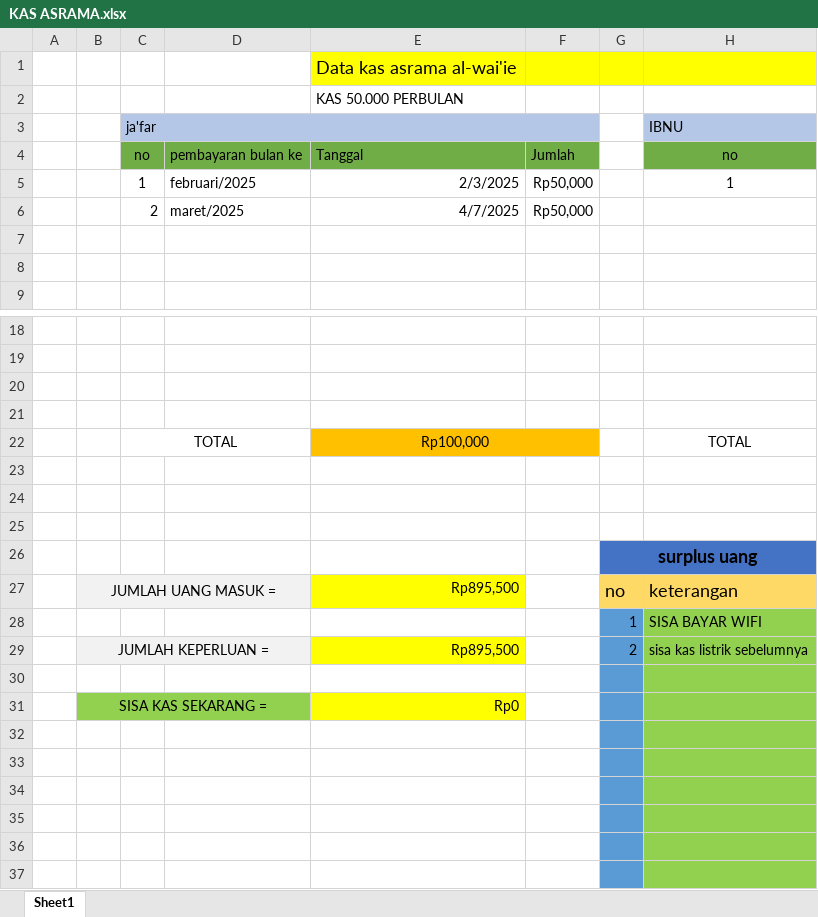
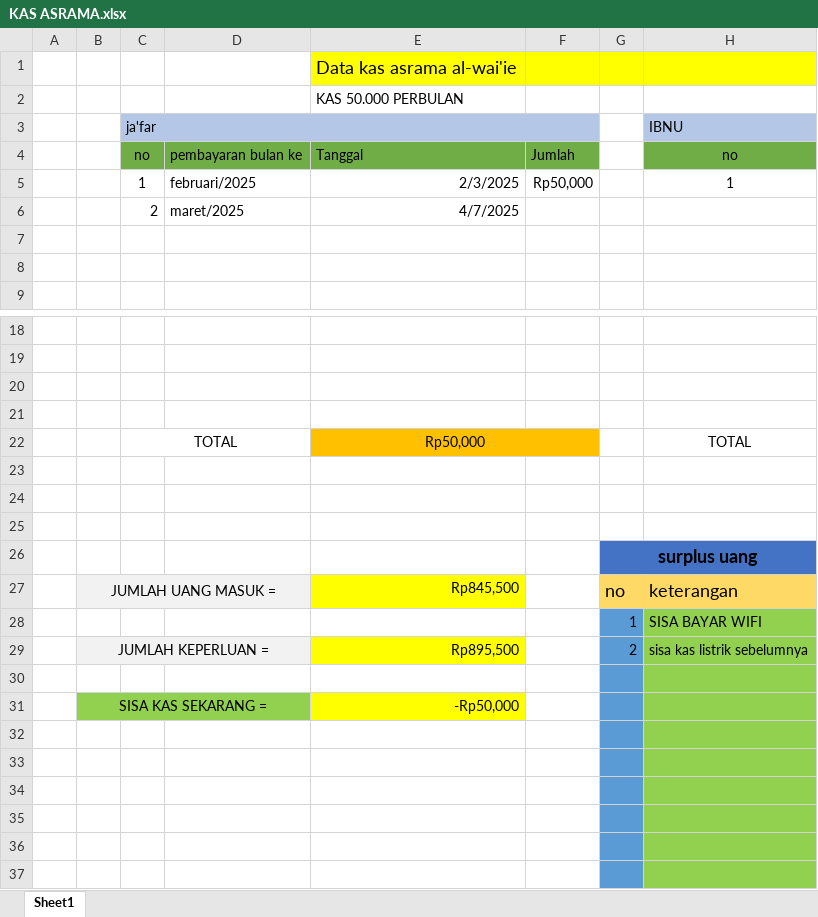
Before and after one commit to fajricoding/folder_penting, an Excel workbook: KAS ASRAMA.xlsx, sheet Sheet1, drawn as a sheet; only a part is shown, gaps mark what is left out; values as stored, in another font and other column widths than the file's, no borders; the diff names each change by its address in the sheet, - before the commit and + after, or states it on an @@ line.

Commit message:
Update KAS ASRAMA.xlsx

```diff
--- a/KAS ASRAMA.xlsx (sheet Sheet1)
+++ b/KAS ASRAMA.xlsx (sheet Sheet1)
-F6: Rp50,000
+F6: (empty)
-E22: Rp100,000
+E22: Rp50,000
-E27: Rp895,500
+E27: Rp845,500
-E31: Rp0
+E31: -Rp50,000
```
